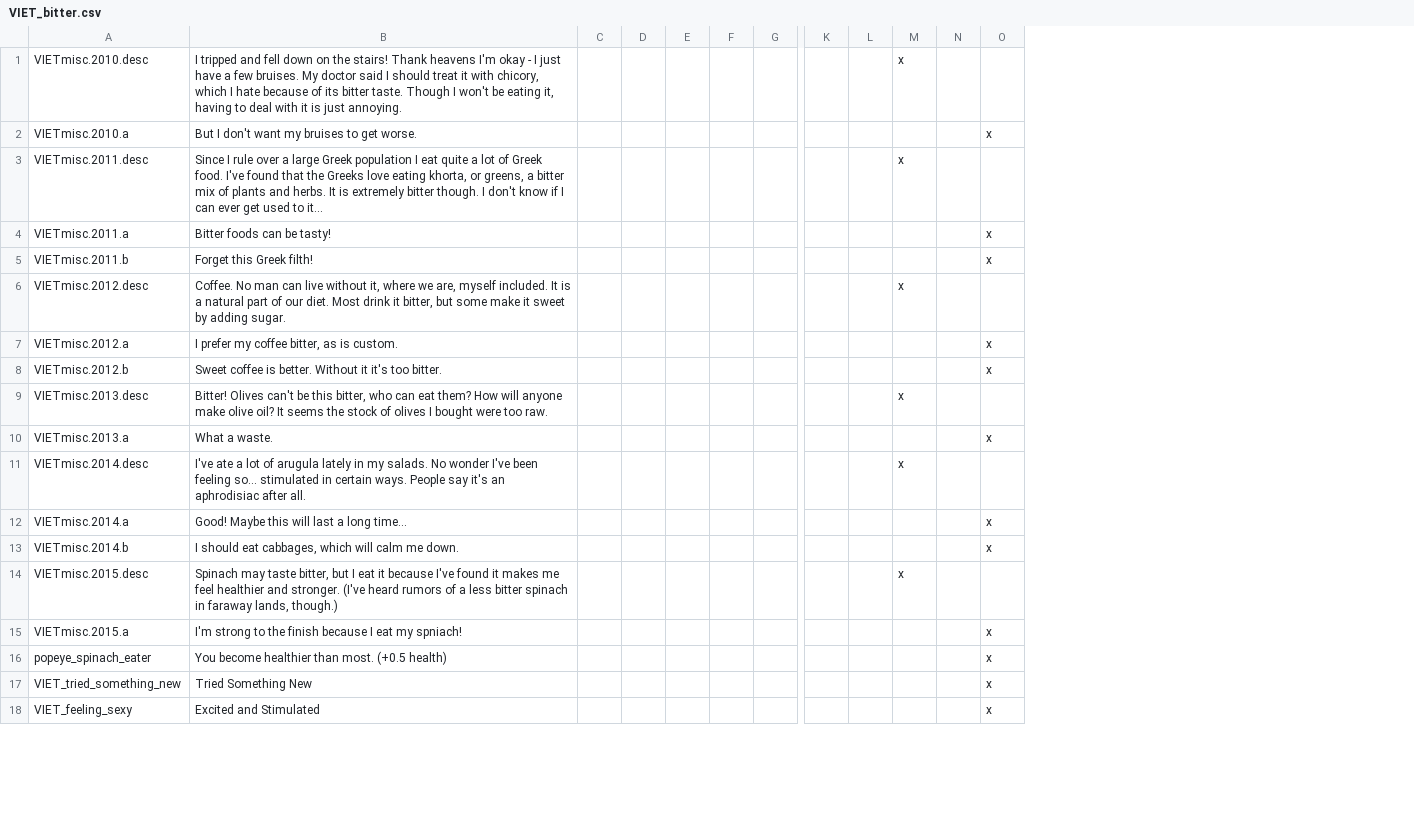
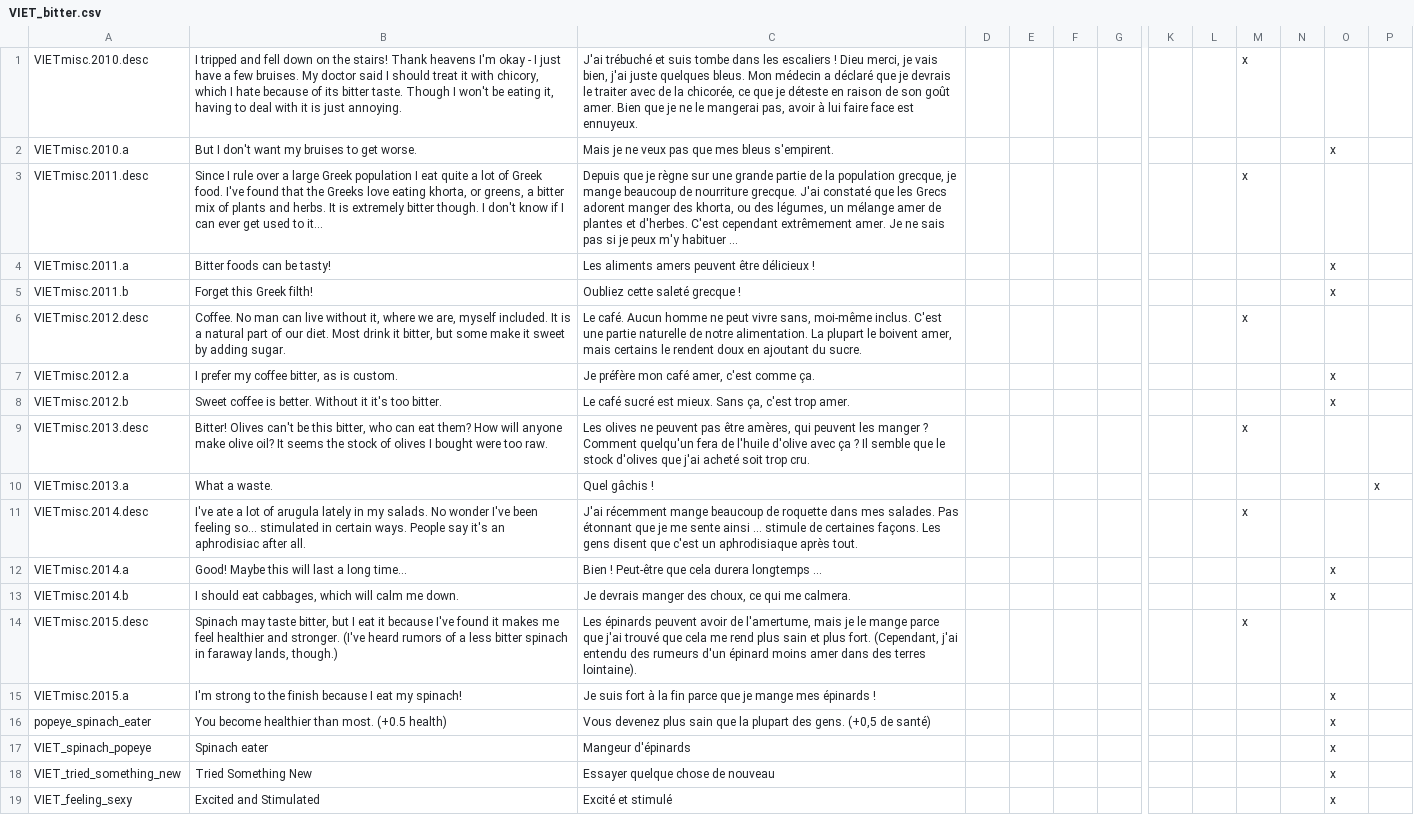
Before and after one commit to cybrxkhan/VIET-Events-Reborn, a CSV file: VIET Events/localisation/VIET_bitter.csv, drawn as a sheet; only a part is shown, gaps mark what is left out; removed rows and columns are numbered as before the commit, all else as after; rows hold the shown columns only; the diff names each change by its address in the sheet, - before the commit and + after, or states it on an @@ line.

```diff
--- a/VIET Events/localisation/VIET_bitter.csv
+++ b/VIET Events/localisation/VIET_bitter.csv
-column C, empty
+column C, rows 1-16: J'ai trébuché et suis tombe dans les escaliers ! Dieu merci, je vais bien, j'ai juste quelques bleus. Mon médecin a déclaré que je devrais le traiter avec de la chicorée, ce que je déteste en raison de son goût amer. Bien que je ne le mangerai pas, avoir à lui faire face est ennuyeux. | Mais je ne veux pas que mes bleus s'empirent. | Depuis que je règne sur une grande partie de la population grecque, je mange beaucoup de nourriture grecque. J'ai constaté que les Grecs adorent manger des khorta, ou des légumes, un mélange amer de plantes et d'herbes. C'est cependant extrêmement amer. Je ne sais pas si je peux m'y habituer ... | Les aliments amers peuvent être délicieux ! | Oubliez cette saleté grecque ! | Le café. Aucun homme ne peut vivre sans, moi-même inclus. C'est une partie naturelle de notre alimentation. La plupart le boivent amer, mais certains le rendent doux en ajoutant du sucre. | Je préfère mon café amer, c'est comme ça. | Le café sucré est mieux. Sans ça, c'est trop amer. | Les olives ne peuvent pas être amères, qui peuvent les manger ? Comment quelqu'un fera de l'huile d'olive avec ça ? Il semble que le stock d'olives que j'ai acheté soit trop cru. | Quel gâchis ! | J'ai récemment mange beaucoup de roquette dans mes salades. Pas étonnant que je me sente ainsi ... stimule de certaines façons. Les gens disent que c'est un aphrodisiaque après tout. | Bien ! Peut-être que cela durera longtemps ... | Je devrais manger des choux, ce qui me calmera. | Les épinards peuvent avoir de l'amertume, mais je le mange parce que j'ai trouvé que cela me rend plus sain et plus fort. (Cependant, j'ai entendu des rumeurs d'un épinard moins amer dans des terres lointaine). | Je suis fort à la fin parce que je mange mes épinards ! | Vous devenez plus sain que la plupart des gens. (+0,5 de santé); rows 18-19: Essayer quelque chose de nouveau | Excité et stimulé
+column P, row 10: x
-O10: x
+O10: (empty)
-B15: …eat my spniach!
+B15: …eat my spinach!
+row 17: VIET_spinach_popeye | Spinach eater | Mangeur d'épinards |  |  |  |  |  |  |  |  | x
```
Also changed, not shown: VIET Events/localisation/VIET_marriage.csv, 21 other files.
